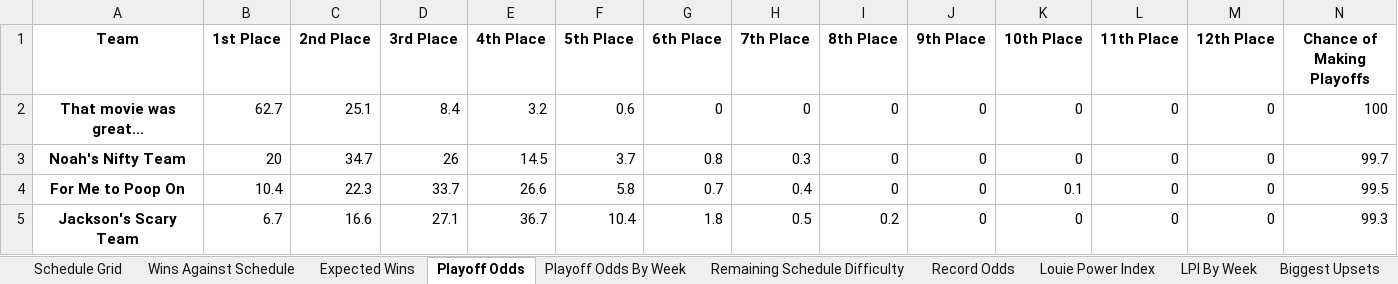
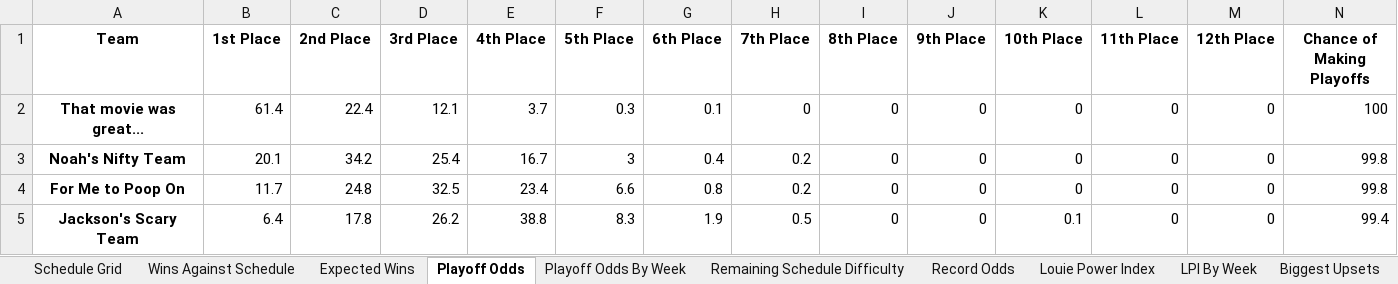
Before and after one commit to LouieR3/FantasyFootballApp, an Excel workbook: data/leagues/2026 Family League 2026.xlsx, sheet Playoff Odds, drawn as a sheet; only a part is shown; values as stored, in another font and other column widths than the file's, no borders; the diff covers the shown part only; the diff names each change by its address in the sheet, - before the commit and + after, or states it on an @@ line.

Commit message:
family fantasy linked in

```diff
--- a/data/leagues/2026 Family League 2026.xlsx (sheet Playoff Odds)
+++ b/data/leagues/2026 Family League 2026.xlsx (sheet Playoff Odds)
-B2 (1st Place): 62.7
+B2 (1st Place): 61.4
-C2 (2nd Place): 25.1
+C2 (2nd Place): 22.4
-D2 (3rd Place): 8.4
+D2 (3rd Place): 12.1
-E2 (4th Place): 3.2
+E2 (4th Place): 3.7
-F2 (5th Place): 0.6
+F2 (5th Place): 0.3
-G2 (6th Place): 0
+G2 (6th Place): 0.1
-B3 (1st Place): 20
+B3 (1st Place): 20.1
-C3 (2nd Place): 34.7
+C3 (2nd Place): 34.2
-D3 (3rd Place): 26
+D3 (3rd Place): 25.4
-E3 (4th Place): 14.5
+E3 (4th Place): 16.7
-F3 (5th Place): 3.7
+F3 (5th Place): 3
-G3 (6th Place): 0.8
+G3 (6th Place): 0.4
-H3 (7th Place): 0.3
+H3 (7th Place): 0.2
-N3 (Chance of Making Playoffs): 99.7
+N3 (Chance of Making Playoffs): 99.8
-B4 (1st Place): 10.4
+B4 (1st Place): 11.7
-C4 (2nd Place): 22.3
+C4 (2nd Place): 24.8
-D4 (3rd Place): 33.7
+D4 (3rd Place): 32.5
-E4 (4th Place): 26.6
+E4 (4th Place): 23.4
-F4 (5th Place): 5.8
+F4 (5th Place): 6.6
-G4 (6th Place): 0.7
+G4 (6th Place): 0.8
-H4 (7th Place): 0.4
+H4 (7th Place): 0.2
-K4 (10th Place): 0.1
+K4 (10th Place): 0
-N4 (Chance of Making Playoffs): 99.5
+N4 (Chance of Making Playoffs): 99.8
-B5 (1st Place): 6.7
+B5 (1st Place): 6.4
-C5 (2nd Place): 16.6
+C5 (2nd Place): 17.8
-D5 (3rd Place): 27.1
+D5 (3rd Place): 26.2
-E5 (4th Place): 36.7
+E5 (4th Place): 38.8
-F5 (5th Place): 10.4
+F5 (5th Place): 8.3
-G5 (6th Place): 1.8
+G5 (6th Place): 1.9
-I5 (8th Place): 0.2
+I5 (8th Place): 0
-K5 (10th Place): 0
+K5 (10th Place): 0.1
-N5 (Chance of Making Playoffs): 99.3
+N5 (Chance of Making Playoffs): 99.4
```
Also changed, not shown: 83 edited cells elsewhere in this sheet, sheet Record Odds, sheet Playoff Odds By Week, 5 other files.
